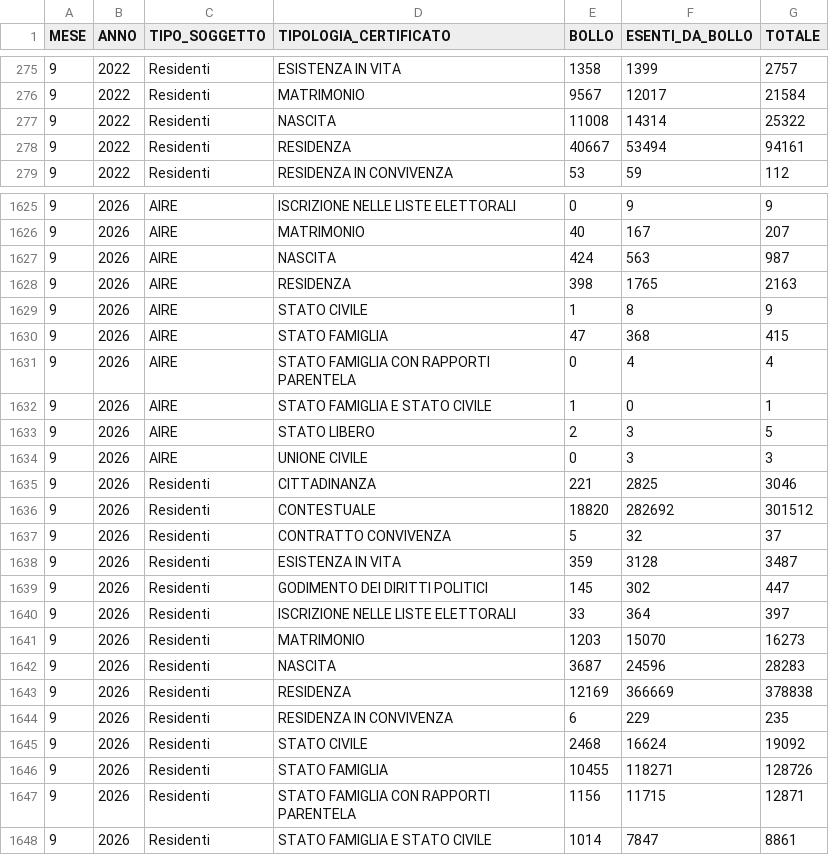
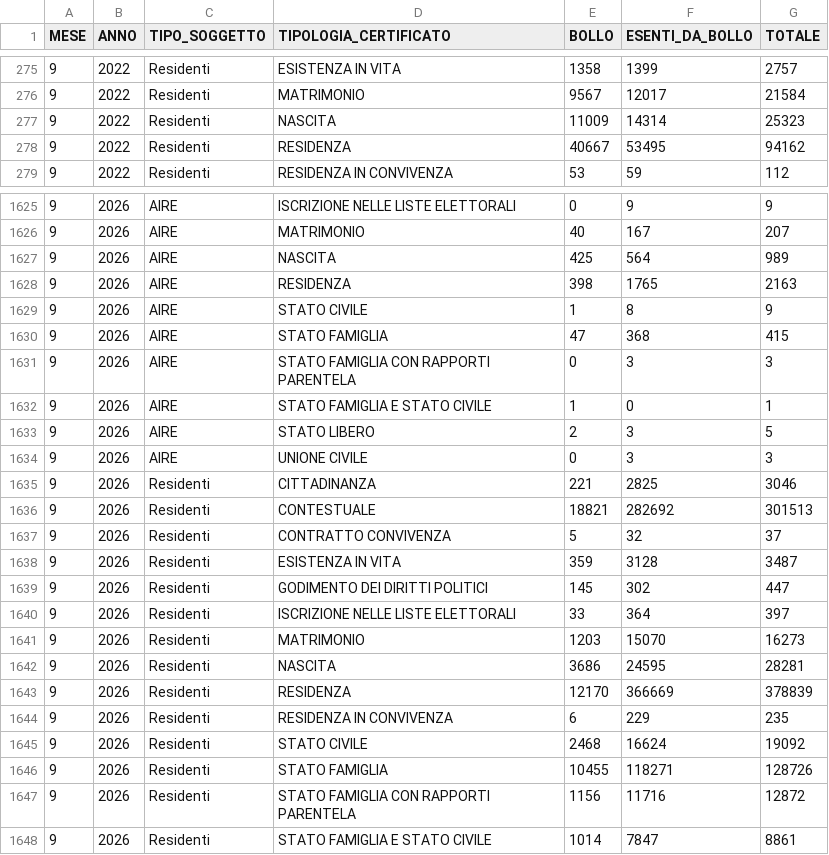
Before and after one commit to italia/anpr-opendata, a CSV file: data/certificati_export.csv, drawn as a sheet; only a part is shown, gaps mark what is left out; the diff covers the shown part only.

Commit message:
Update data 20-11-2026 10:34:12.598

```diff
--- a/data/certificati_export.csv
+++ b/data/certificati_export.csv
@@ -276,4 +276,4 @@ MESE,ANNO,TIPO_SOGGETTO,TIPOLOGIA_CERTIFICATO,BOLLO,ESENTI_DA_BOLLO,TOTALE
 9,2022,Residenti,MATRIMONIO,9567,12017,21584
-9,2022,Residenti,NASCITA,11008,14314,25322
-9,2022,Residenti,RESIDENZA,40667,53494,94161
+9,2022,Residenti,NASCITA,11009,14314,25323
+9,2022,Residenti,RESIDENZA,40667,53495,94162
 9,2022,Residenti,RESIDENZA IN CONVIVENZA,53,59,112
@@ -1626,3 +1626,3 @@ MESE,ANNO,TIPO_SOGGETTO,TIPOLOGIA_CERTIFICATO,BOLLO,ESENTI_DA_BOLLO,TOTALE
 9,2026,AIRE,MATRIMONIO,40,167,207
-9,2026,AIRE,NASCITA,424,563,987
+9,2026,AIRE,NASCITA,425,564,989
 9,2026,AIRE,RESIDENZA,398,1765,2163
@@ -1630,3 +1630,3 @@ MESE,ANNO,TIPO_SOGGETTO,TIPOLOGIA_CERTIFICATO,BOLLO,ESENTI_DA_BOLLO,TOTALE
 9,2026,AIRE,STATO FAMIGLIA,47,368,415
-9,2026,AIRE,STATO FAMIGLIA CON RAPPORTI PARENTELA,0,4,4
+9,2026,AIRE,STATO FAMIGLIA CON RAPPORTI PARENTELA,0,3,3
 9,2026,AIRE,STATO FAMIGLIA E STATO CIVILE,1,0,1
@@ -1635,3 +1635,3 @@ MESE,ANNO,TIPO_SOGGETTO,TIPOLOGIA_CERTIFICATO,BOLLO,ESENTI_DA_BOLLO,TOTALE
 9,2026,Residenti,CITTADINANZA,221,2825,3046
-9,2026,Residenti,CONTESTUALE,18820,282692,301512
+9,2026,Residenti,CONTESTUALE,18821,282692,301513
 9,2026,Residenti,CONTRATTO CONVIVENZA,5,32,37
@@ -1641,4 +1641,4 @@ MESE,ANNO,TIPO_SOGGETTO,TIPOLOGIA_CERTIFICATO,BOLLO,ESENTI_DA_BOLLO,TOTALE
 9,2026,Residenti,MATRIMONIO,1203,15070,16273
-9,2026,Residenti,NASCITA,3687,24596,28283
-9,2026,Residenti,RESIDENZA,12169,366669,378838
+9,2026,Residenti,NASCITA,3686,24595,28281
+9,2026,Residenti,RESIDENZA,12170,366669,378839
 9,2026,Residenti,RESIDENZA IN CONVIVENZA,6,229,235
@@ -1646,3 +1646,3 @@ MESE,ANNO,TIPO_SOGGETTO,TIPOLOGIA_CERTIFICATO,BOLLO,ESENTI_DA_BOLLO,TOTALE
 9,2026,Residenti,STATO FAMIGLIA,10455,118271,128726
-9,2026,Residenti,STATO FAMIGLIA CON RAPPORTI PARENTELA,1156,11715,12871
+9,2026,Residenti,STATO FAMIGLIA CON RAPPORTI PARENTELA,1156,11716,12872
 9,2026,Residenti,STATO FAMIGLIA E STATO CIVILE,1014,7847,8861
```
Also changed, not shown: 92 edited cells elsewhere in this file.
